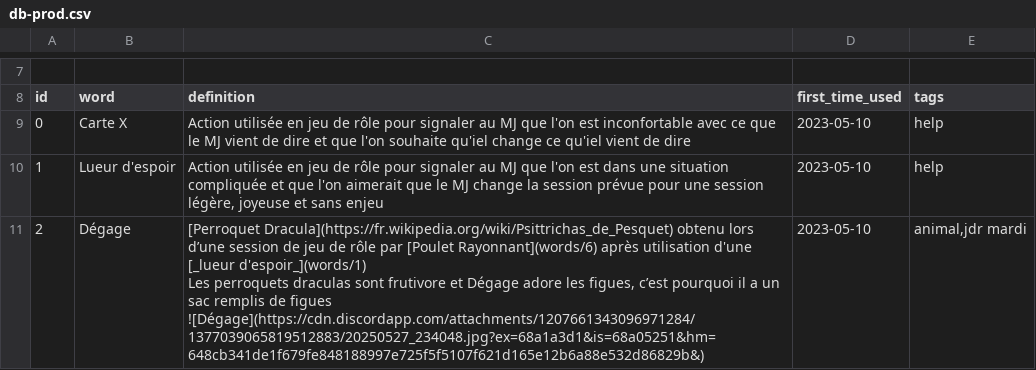
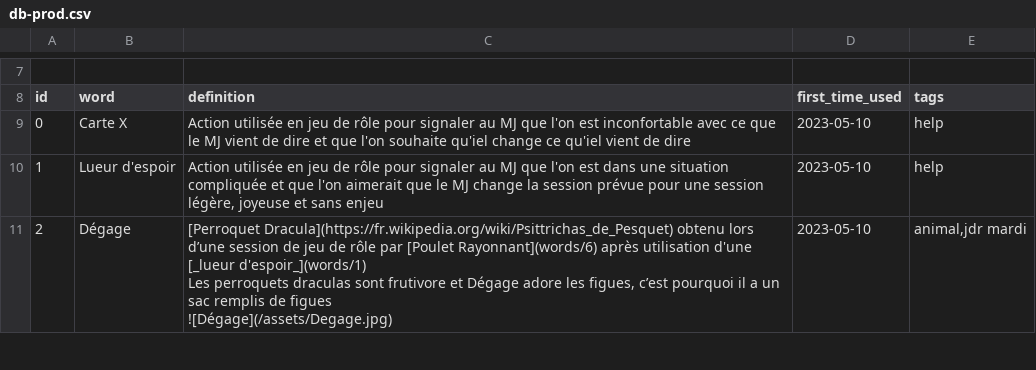
Before and after one commit to Rignchen/dgm-lexicon, a CSV file: public/db-prod.csv, drawn as a sheet; only a part is shown, gaps mark what is left out; the diff covers the shown part only.

```diff
--- a/public/db-prod.csv
+++ b/public/db-prod.csv
@@ -10,4 +10,4 @@ id,word,definition,first_time_used,tags
 1,Lueur d'espoir,"Action utilisée en jeu de rôle pour signaler au MJ que l'on est dans une situation compliquée et que l'on aimerait que le MJ change la session prévue pour une session légère, joyeuse et sans enjeu",2023-05-10,help
-2,Dégage,"[Perroquet Dracula](https://fr.wikipedia.org/wiki/Psittrichas_de_Pesquet) obtenu lors d’une session de jeu de rôle par [Poulet Rayonnant](words/6) après utilisation d'une [_lueur d'espoir_](words/1)
-Les perroquets draculas sont frutivore et Dégage adore les figues, c’est pourquoi il a un sac remplis de figues
-![Dégage](https://cdn.discordapp.com/attachments/1207661343096971284/1377039065819512883/20250527_234048.jpg?ex=68a1a3d1&is=68a05251&hm=648cb341de1f679fe848188997e725f5f5107f621d165e12b6a88e532d86829b&)",2023-05-10,"animal,jdr mardi"
+2,Dégage,"[Perroquet Dracula](https://fr.wikipedia.org/wiki/Psittrichas_de_Pesquet) obtenu lors d’une session de jeu de rôle par [Poulet Rayonnant](words/6) après utilisation d'une [_lueur d'espoir_](words/1)
+Les perroquets draculas sont frutivore et Dégage adore les figues, c’est pourquoi il a un sac remplis de figues
+![Dégage](/assets/Degage.jpg)",2023-05-10,"animal,jdr mardi"
```
Also changed, not shown: 3 edited cells elsewhere in this file, 4 other files.
